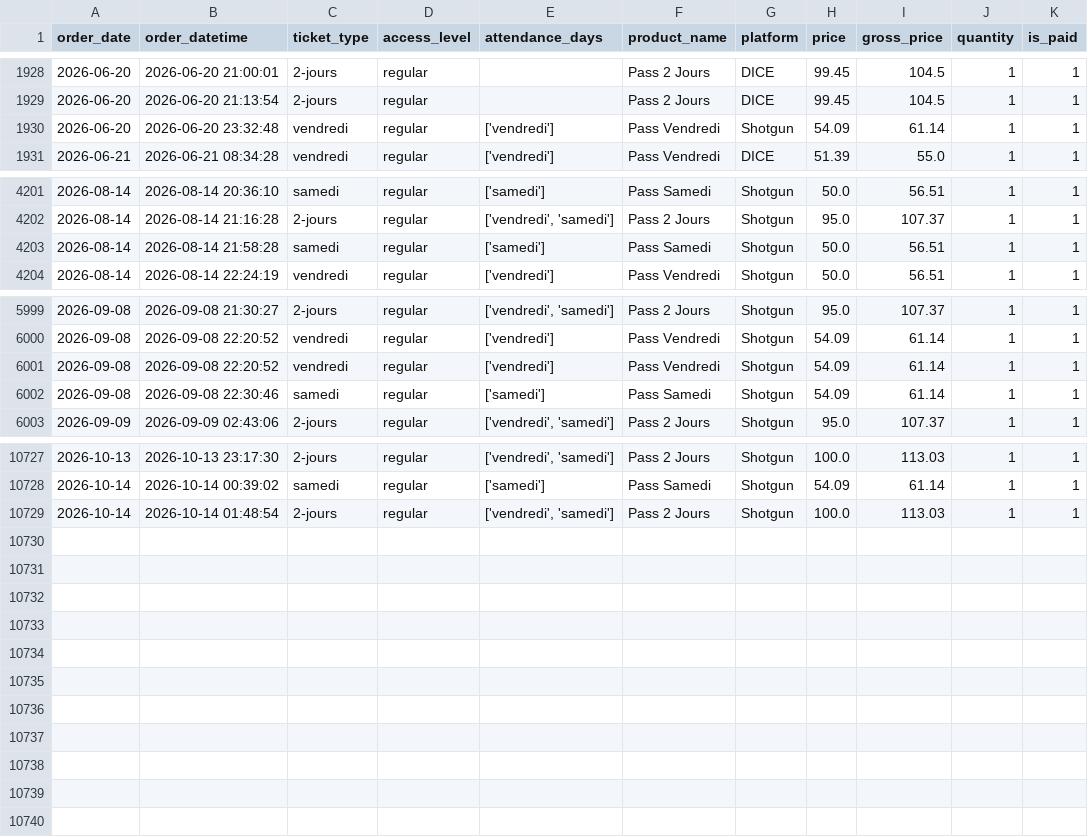
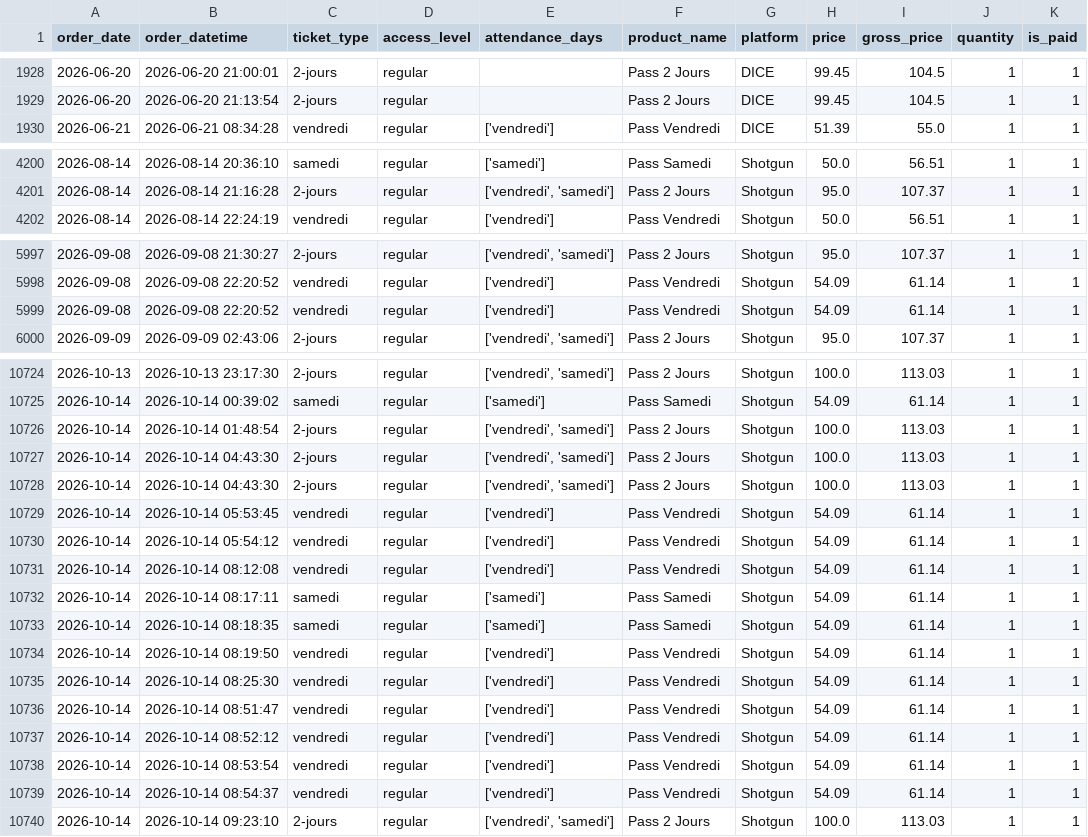
Before and after one commit to studio-ai2k/ticketing_api, a CSV file: data/rennes_2026_merged.csv, drawn as a sheet; only a part is shown, gaps mark what is left out.

```diff
--- a/data/rennes_2026_merged.csv
+++ b/data/rennes_2026_merged.csv
@@ -1929,3 +1929,2 @@ order_date,order_datetime,ticket_type,access_level,attendance_days,product_name,
 2026-06-20,2026-06-20 21:13:54,2-jours,regular,,Pass 2 Jours,DICE,99.45,104.5,1,1
-2026-06-20,2026-06-20 23:32:48,vendredi,regular,['vendredi'],Pass Vendredi,Shotgun,54.09,61.14,1,1
 2026-06-21,2026-06-21 08:34:28,vendredi,regular,['vendredi'],Pass Vendredi,DICE,51.39,55.0,1,1
@@ -4202,3 +4201,2 @@ order_date,order_datetime,ticket_type,access_level,attendance_days,product_name,
 2026-08-14,2026-08-14 21:16:28,2-jours,regular,"['vendredi', 'samedi']",Pass 2 Jours,Shotgun,95.0,107.37,1,1
-2026-08-14,2026-08-14 21:58:28,samedi,regular,['samedi'],Pass Samedi,Shotgun,50.0,56.51,1,1
 2026-08-14,2026-08-14 22:24:19,vendredi,regular,['vendredi'],Pass Vendredi,Shotgun,50.0,56.51,1,1
@@ -6001,3 +5999,2 @@ order_date,order_datetime,ticket_type,access_level,attendance_days,product_name,
 2026-09-08,2026-09-08 22:20:52,vendredi,regular,['vendredi'],Pass Vendredi,Shotgun,54.09,61.14,1,1
-2026-09-08,2026-09-08 22:30:46,samedi,regular,['samedi'],Pass Samedi,Shotgun,54.09,61.14,1,1
 2026-09-09,2026-09-09 02:43:06,2-jours,regular,"['vendredi', 'samedi']",Pass 2 Jours,Shotgun,95.0,107.37,1,1
@@ -10729 +10726,15 @@ order_date,order_datetime,ticket_type,access_level,attendance_days,product_name,
 2026-10-14,2026-10-14 01:48:54,2-jours,regular,"['vendredi', 'samedi']",Pass 2 Jours,Shotgun,100.0,113.03,1,1
+2026-10-14,2026-10-14 04:43:30,2-jours,regular,"['vendredi', 'samedi']",Pass 2 Jours,Shotgun,100.0,113.03,1,1
+2026-10-14,2026-10-14 04:43:30,2-jours,regular,"['vendredi', 'samedi']",Pass 2 Jours,Shotgun,100.0,113.03,1,1
+2026-10-14,2026-10-14 05:53:45,vendredi,regular,['vendredi'],Pass Vendredi,Shotgun,54.09,61.14,1,1
+2026-10-14,2026-10-14 05:54:12,vendredi,regular,['vendredi'],Pass Vendredi,Shotgun,54.09,61.14,1,1
+2026-10-14,2026-10-14 08:12:08,vendredi,regular,['vendredi'],Pass Vendredi,Shotgun,54.09,61.14,1,1
+2026-10-14,2026-10-14 08:17:11,samedi,regular,['samedi'],Pass Samedi,Shotgun,54.09,61.14,1,1
+2026-10-14,2026-10-14 08:18:35,samedi,regular,['samedi'],Pass Samedi,Shotgun,54.09,61.14,1,1
+2026-10-14,2026-10-14 08:19:50,vendredi,regular,['vendredi'],Pass Vendredi,Shotgun,54.09,61.14,1,1
+2026-10-14,2026-10-14 08:25:30,vendredi,regular,['vendredi'],Pass Vendredi,Shotgun,54.09,61.14,1,1
+2026-10-14,2026-10-14 08:51:47,vendredi,regular,['vendredi'],Pass Vendredi,Shotgun,54.09,61.14,1,1
+2026-10-14,2026-10-14 08:52:12,vendredi,regular,['vendredi'],Pass Vendredi,Shotgun,54.09,61.14,1,1
+2026-10-14,2026-10-14 08:53:54,vendredi,regular,['vendredi'],Pass Vendredi,Shotgun,54.09,61.14,1,1
+2026-10-14,2026-10-14 08:54:37,vendredi,regular,['vendredi'],Pass Vendredi,Shotgun,54.09,61.14,1,1
+2026-10-14,2026-10-14 09:23:10,2-jours,regular,"['vendredi', 'samedi']",Pass 2 Jours,Shotgun,100.0,113.03,1,1
```
Also changed, not shown: 9 other files.
